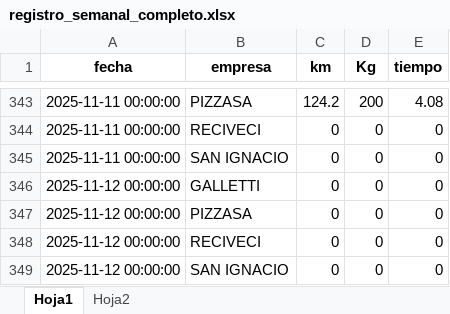
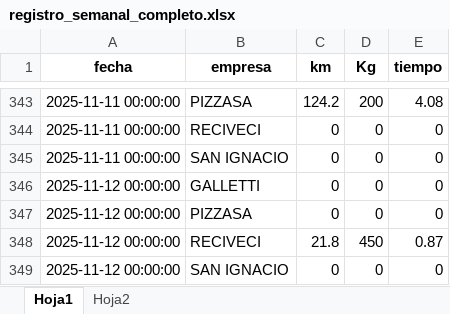
Before and after one commit to dani1196/E-Moviliza-dashboard, an Excel workbook: web/registro_semanal_completo.xlsx, sheet Hoja1, drawn as a sheet; only a part is shown, gaps mark what is left out; values as stored, in another font and other column widths than the file's, no borders; the diff names each change by its address in the sheet, - before the commit and + after, or states it on an @@ line.

```diff
--- a/web/registro_semanal_completo.xlsx (sheet Hoja1)
+++ b/web/registro_semanal_completo.xlsx (sheet Hoja1)
-C348 (km): 0
+C348 (km): 21.8
-D348 (Kg): 0
+D348 (Kg): 450
-E348 (tiempo): 0
+E348 (tiempo): 0.87
```
Also changed, not shown: sheet Hoja2, 1 other file.
